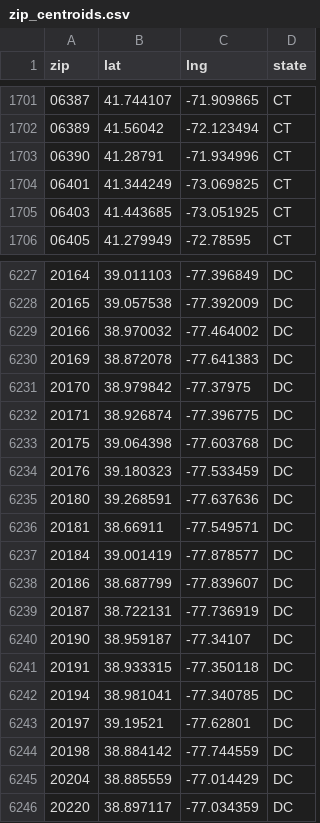
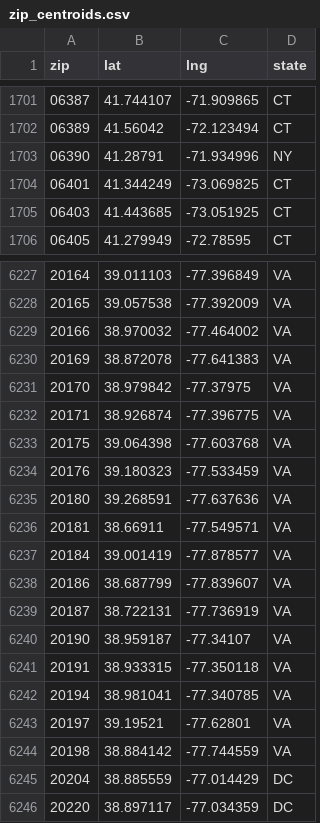
Before and after one commit to andre-sav/HADES, a CSV file: data/zip_centroids.csv, drawn as a sheet; only a part is shown, gaps mark what is left out; the diff covers the shown part only.

```diff
--- a/data/zip_centroids.csv
+++ b/data/zip_centroids.csv
@@ -1702,3 +1702,3 @@ zip,lat,lng,state
 06389,41.56042,-72.123494,CT
-06390,41.28791,-71.934996,CT
+06390,41.28791,-71.934996,NY
 06401,41.344249,-73.069825,CT
@@ -6227,19 +6227,19 @@ zip,lat,lng,state
-20164,39.011103,-77.396849,DC
-20165,39.057538,-77.392009,DC
-20166,38.970032,-77.464002,DC
-20169,38.872078,-77.641383,DC
-20170,38.979842,-77.37975,DC
-20171,38.926874,-77.396775,DC
-20175,39.064398,-77.603768,DC
-20176,39.180323,-77.533459,DC
-20180,39.268591,-77.637636,DC
-20181,38.66911,-77.549571,DC
-20184,39.001419,-77.878577,DC
-20186,38.687799,-77.839607,DC
-20187,38.722131,-77.736919,DC
-20190,38.959187,-77.34107,DC
-20191,38.933315,-77.350118,DC
-20194,38.981041,-77.340785,DC
-20197,39.19521,-77.62801,DC
-20198,38.884142,-77.744559,DC
+20164,39.011103,-77.396849,VA
+20165,39.057538,-77.392009,VA
+20166,38.970032,-77.464002,VA
+20169,38.872078,-77.641383,VA
+20170,38.979842,-77.37975,VA
+20171,38.926874,-77.396775,VA
+20175,39.064398,-77.603768,VA
+20176,39.180323,-77.533459,VA
+20180,39.268591,-77.637636,VA
+20181,38.66911,-77.549571,VA
+20184,39.001419,-77.878577,VA
+20186,38.687799,-77.839607,VA
+20187,38.722131,-77.736919,VA
+20190,38.959187,-77.34107,VA
+20191,38.933315,-77.350118,VA
+20194,38.981041,-77.340785,VA
+20197,39.19521,-77.62801,VA
+20198,38.884142,-77.744559,VA
 20204,38.885559,-77.014429,DC
```
Also changed, not shown: 27 edited cells elsewhere in this file, 10 other files.
